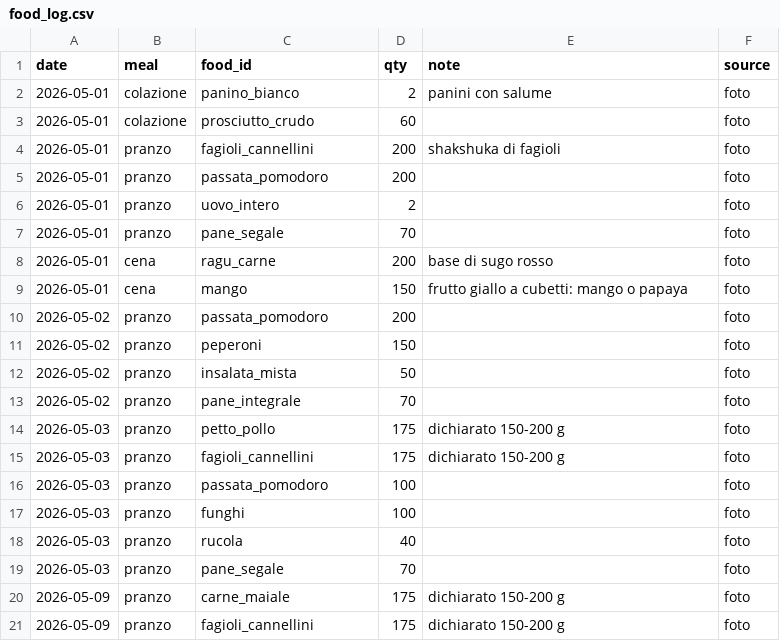
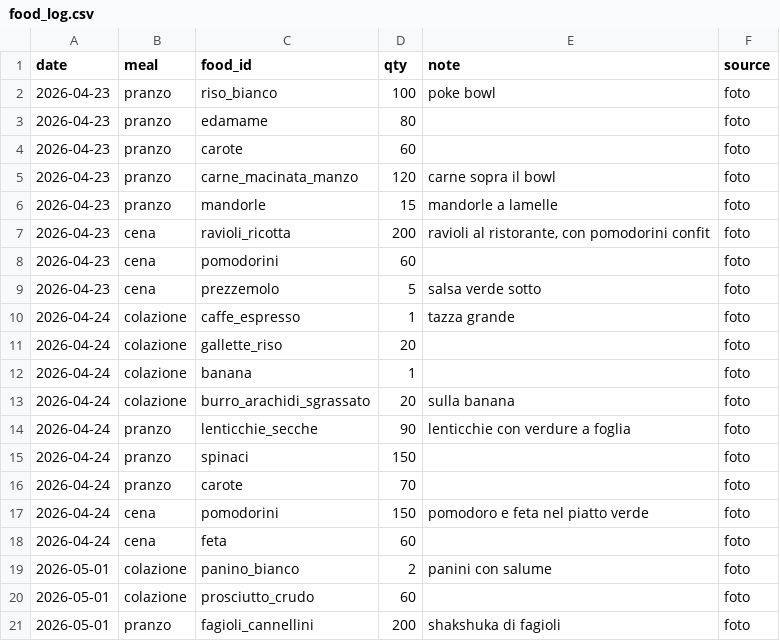
Before and after one commit to micmer-git/micmer-git.github.io, a CSV file: tools/food/data/food_log.csv, drawn as a sheet; only a part is shown; the shorter side is filled out with more unchanged rows; the diff names each change by its address in the sheet, - before the commit and + after, or states it on an @@ line.

```diff
--- a/tools/food/data/food_log.csv
+++ b/tools/food/data/food_log.csv
+row 2: 2026-04-23 | pranzo | riso_bianco | 100 | poke bowl | foto
+row 3: 2026-04-23 | pranzo | edamame | 80 |  | foto
+row 4: 2026-04-23 | pranzo | carote | 60 |  | foto
+row 5: 2026-04-23 | pranzo | carne_macinata_manzo | 120 | carne sopra il bowl | foto
+row 6: 2026-04-23 | pranzo | mandorle | 15 | mandorle a lamelle | foto
+row 7: 2026-04-23 | cena | ravioli_ricotta | 200 | ravioli al ristorante, con pomodorini confit | foto
+row 8: 2026-04-23 | cena | pomodorini | 60 |  | foto
+row 9: 2026-04-23 | cena | prezzemolo | 5 | salsa verde sotto | foto
+row 10: 2026-04-24 | colazione | caffe_espresso | 1 | tazza grande | foto
+row 11: 2026-04-24 | colazione | gallette_riso | 20 |  | foto
+row 12: 2026-04-24 | colazione | banana | 1 |  | foto
+row 13: 2026-04-24 | colazione | burro_arachidi_sgrassato | 20 | sulla banana | foto
+row 14: 2026-04-24 | pranzo | lenticchie_secche | 90 | lenticchie con verdure a foglia | foto
+row 15: 2026-04-24 | pranzo | spinaci | 150 |  | foto
+row 16: 2026-04-24 | pranzo | carote | 70 |  | foto
+row 17: 2026-04-24 | cena | pomodorini | 150 | pomodoro e feta nel piatto verde | foto
+row 18: 2026-04-24 | cena | feta | 60 |  | foto
```
Also changed, not shown: vita/cibo/data/flora_foods.csv, vita/cibo/data/microbiome.csv, 5 other files.
